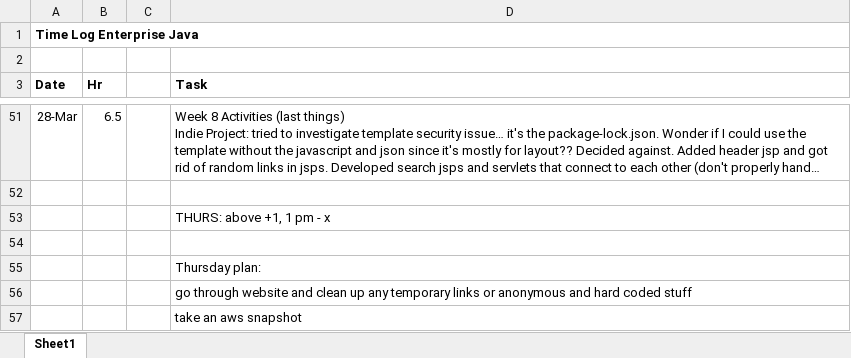
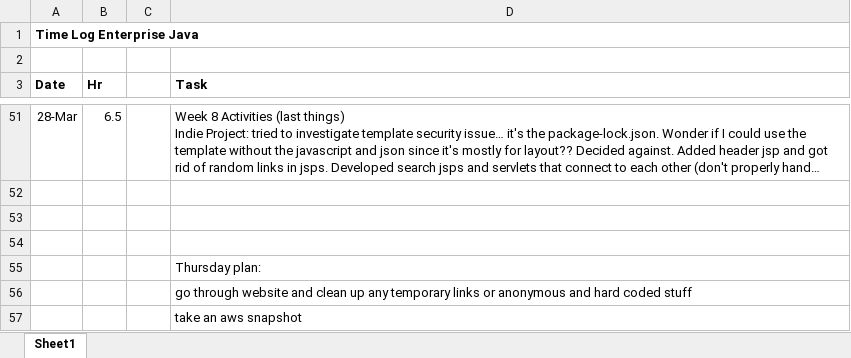
Before and after one commit to haandahl/income-experiences, an Excel workbook: EnterpriseJavaTimeLog.xlsx, sheet Sheet1, drawn as a sheet; only a part is shown, gaps mark what is left out; long unchanged cells end in …; values as stored, in another font and other column widths than the file's, no borders; the diff names each change by its address in the sheet, - before the commit and + after, or states it on an @@ line.

```diff
--- a/EnterpriseJavaTimeLog.xlsx (sheet Sheet1)
+++ b/EnterpriseJavaTimeLog.xlsx (sheet Sheet1)
-D53 (Task): THURS: above +1, 1 pm - x
+D53 (Task): (empty)
```
Also changed, not shown: 32 other files.
